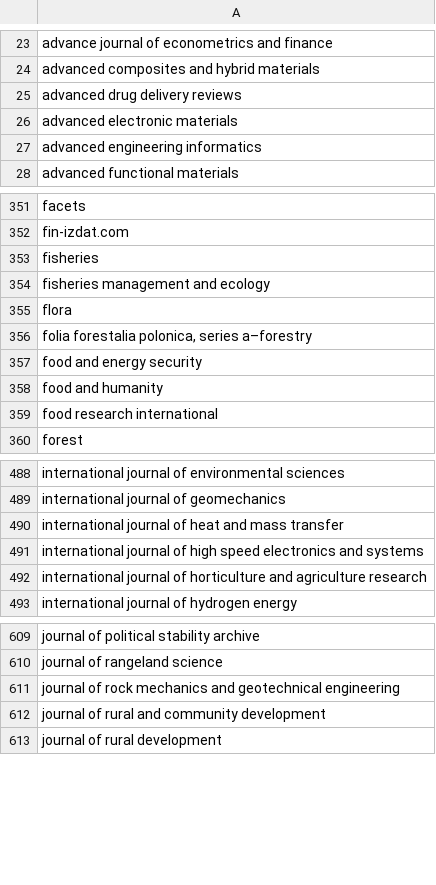
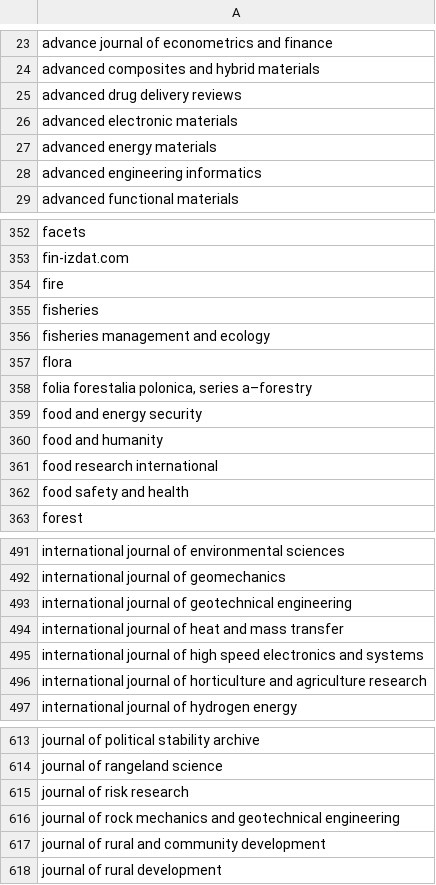
Before and after one commit to saswatanandi/paper-explorer-backend, a CSV file: data/databases/csv/avoid.csv, drawn as a sheet; only a part is shown, gaps mark what is left out; the diff covers the shown part only; the diff names each change by its address in the sheet, - before the commit and + after, or states it on an @@ line.

```diff
--- a/data/databases/csv/avoid.csv
+++ b/data/databases/csv/avoid.csv
+row 27: advanced energy materials
+row 354: fire
+row 362: food safety and health
+row 493: international journal of geotechnical engineering
+row 615: journal of risk research
```
Also changed, not shown: 1 added row elsewhere in this file, data/databases/csv/avoid_urls.csv, data/databases/csv/unique_paper_id.csv, 2 other files.
